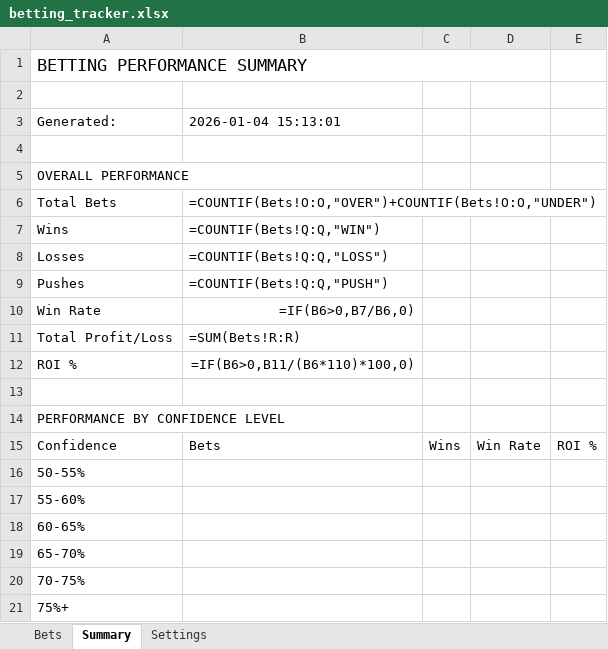
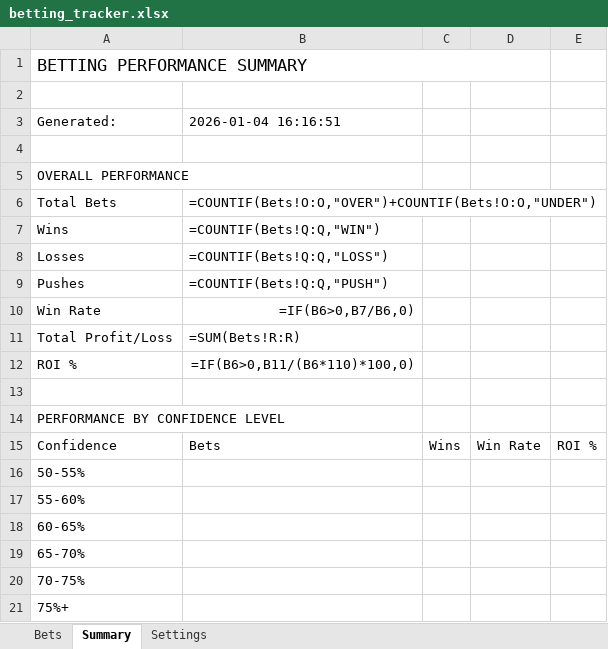
Before and after one commit to jjakemoss/saves-model-v3, an Excel workbook: betting_tracker.xlsx, sheet Summary, drawn as a sheet; values as stored, in another font and other column widths than the file's, no borders; formulas without a stored value are shown as written; the diff names each change by its address in the sheet, - before the commit and + after, or states it on an @@ line.

```diff
--- a/betting_tracker.xlsx (sheet Summary)
+++ b/betting_tracker.xlsx (sheet Summary)
-B3: 2026-01-04 15:13:01
+B3: 2026-01-04 16:16:51
```
Also changed, not shown: sheet Bets, 5 other files.
